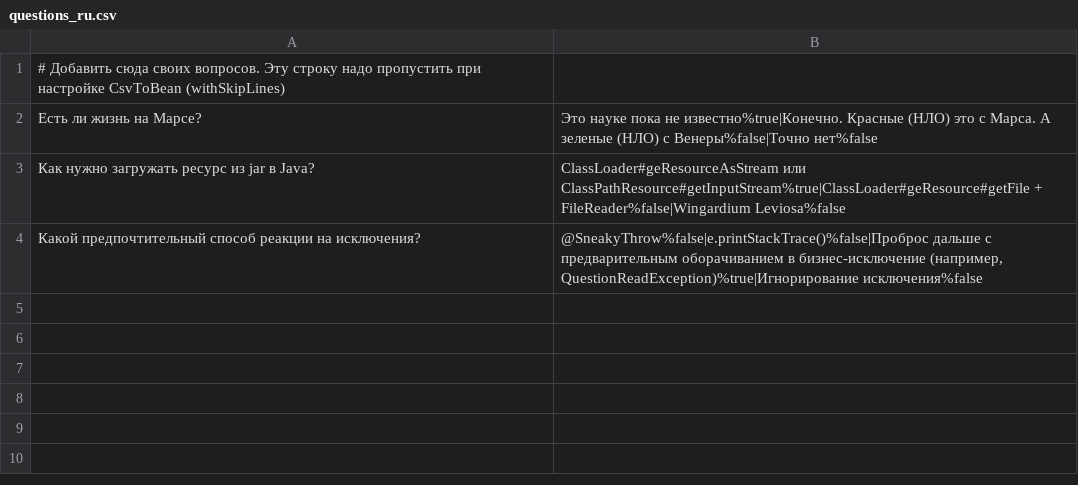
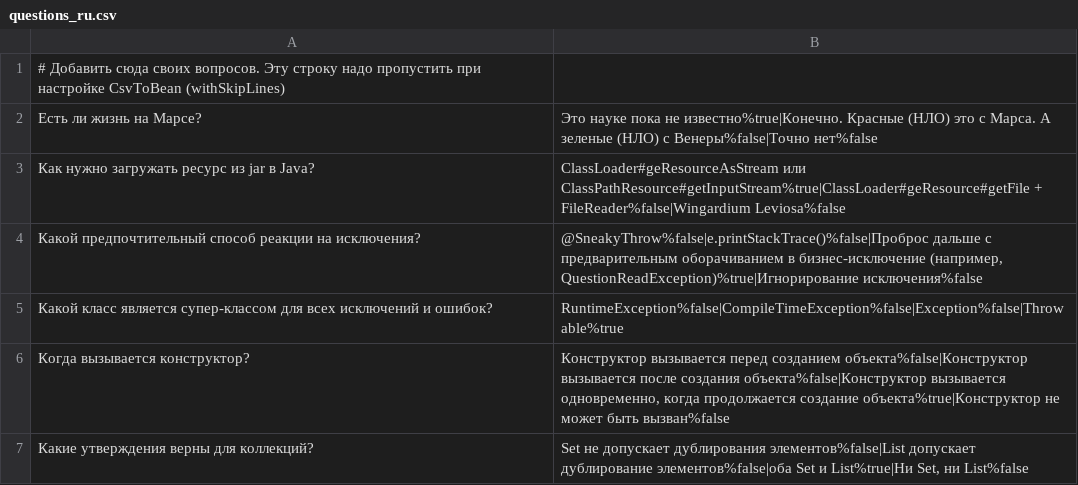
Before and after one commit to GeraskinDenis/2024-05-otus-spring-geraskin, a CSV file: hw03-spring-boot/src/main/resources/questions_ru.csv, drawn as a sheet.

```diff
--- a/hw03-spring-boot/src/main/resources/questions_ru.csv
+++ b/hw03-spring-boot/src/main/resources/questions_ru.csv
@@ -4 +4,4 @@
 Какой предпочтительный способ реакции на исключения?;@SneakyThrow%false|e.printStackTrace()%false|Проброс дальше с предварительным оборачиванием в бизнес-исключение (например, QuestionReadException)%true|Игнорирование исключения%false
+Какой класс является супер-классом для всех исключений и ошибок?;RuntimeException%false|CompileTimeException%false|Exception%false|Throwable%true
+Когда вызывается конструктор?;Конструктор вызывается перед созданием объекта%false|Конструктор вызывается после создания объекта%false|Конструктор вызывается одновременно, когда продолжается создание объекта%true|Конструктор не может быть вызван%false
+Какие утверждения верны для коллекций?; Set не допускает дублирования элементов%false|List допускает дублирование элементов%false|оба Set и List%true|Ни Set, ни List%false
```
Also changed, not shown: hw03-spring-boot/src/main/resources/questions.csv, 11 other files.
